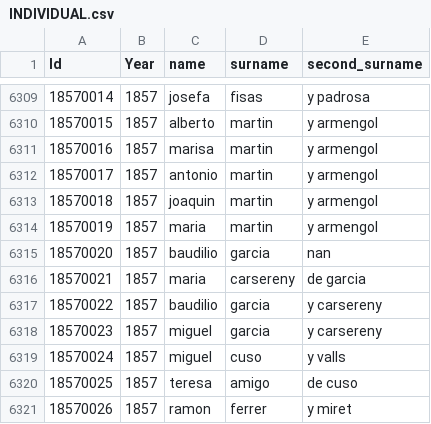
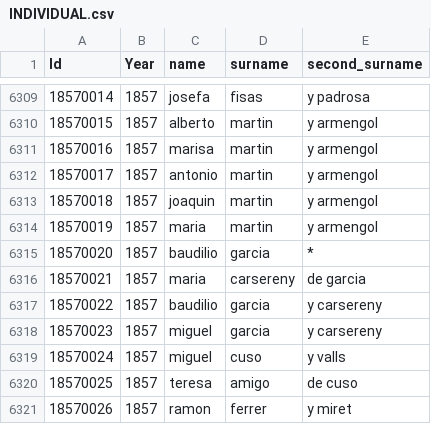
Before and after one commit to PauFuentes/Projecte_Neo4j_Grup08, a CSV file: INDIVIDUAL.csv, drawn as a sheet; only a part is shown, gaps mark what is left out.

```diff
--- a/INDIVIDUAL.csv
+++ b/INDIVIDUAL.csv
@@ -6314,3 +6314,3 @@ Id,Year,name,surname,second_surname
 18570019,1857,maria,martin,y armengol
-18570020,1857,baudilio,garcia,nan
+18570020,1857,baudilio,garcia,*
 18570021,1857,maria,carsereny,de garcia
```
Also changed, not shown: HABITATGES.csv, 1 other file.
